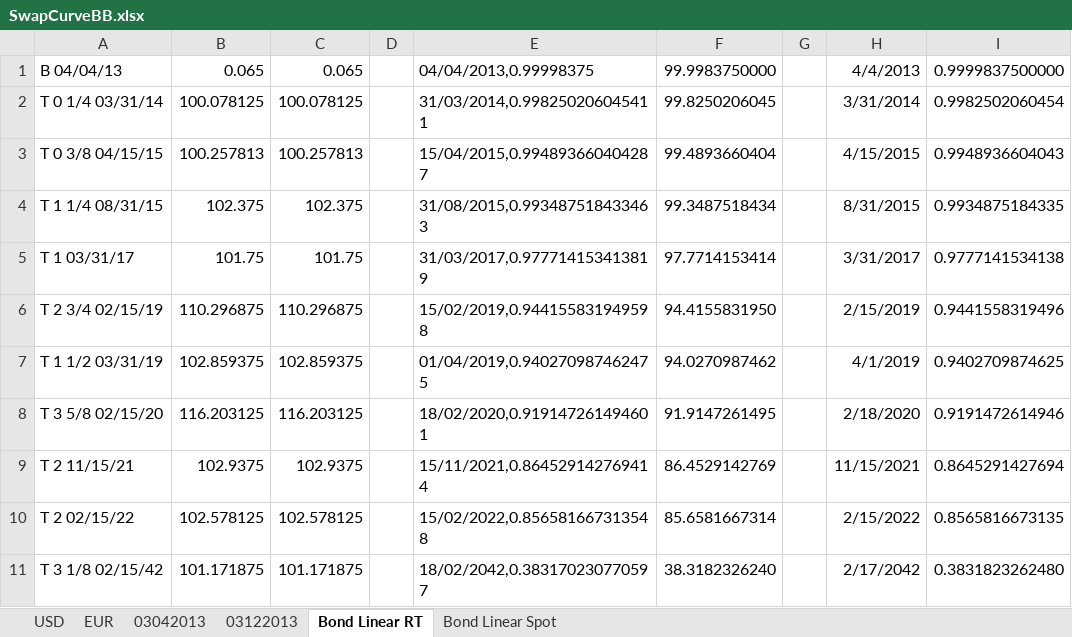
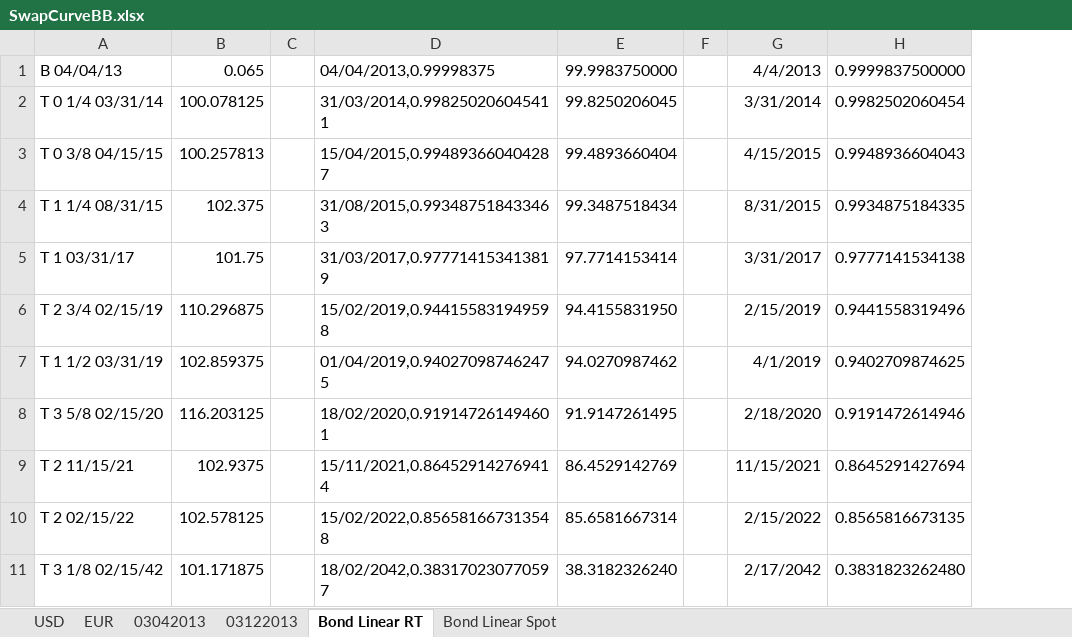
Before and after one commit to michaelhukun/DymonRepo, an Excel workbook: DymonProject/DymonProject/SwapCurveBB.xlsx, sheet Bond Linear RT, drawn as a sheet; only a part is shown; values as stored, in another font and other column widths than the file's, no borders; the diff names each change by its address in the sheet, - before the commit and + after, or states it on an @@ line.

```diff
--- a/DymonProject/DymonProject/SwapCurveBB.xlsx (sheet Bond Linear RT)
+++ b/DymonProject/DymonProject/SwapCurveBB.xlsx (sheet Bond Linear RT)
-column C, rows 1-11: 0.065 | 100.078125 | 100.257813 | 102.375 | 101.75 | 110.296875 | 102.859375 | 116.203125 | 102.9375 | 102.578125 | 101.171875
```
Also changed, not shown: sheet 03042013, formulas that keep their value, 11 other files.
